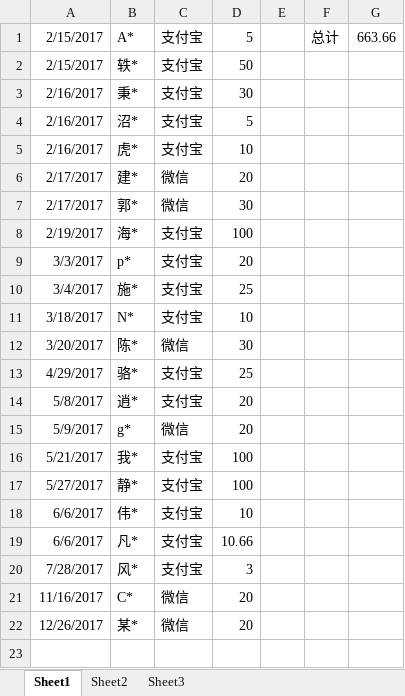
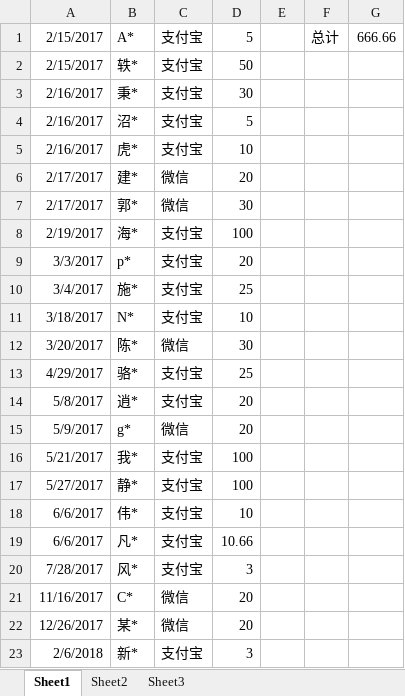
Before and after one commit to wuliwiki/PhysWiki-log, an Excel workbook: donation.xlsx, sheet Sheet1, drawn as a sheet; values as stored, in another font and other column widths than the file's, no borders; the diff names each change by its address in the sheet, - before the commit and + after, or states it on an @@ line.

```diff
--- a/donation.xlsx (sheet Sheet1)
+++ b/donation.xlsx (sheet Sheet1)
-G1: 663.66
+G1: 666.66
+row 23: 2/6/2018 | 新* | 支付宝 | 3
```
Also changed, not shown: timer.xlsx, 19 other files.
